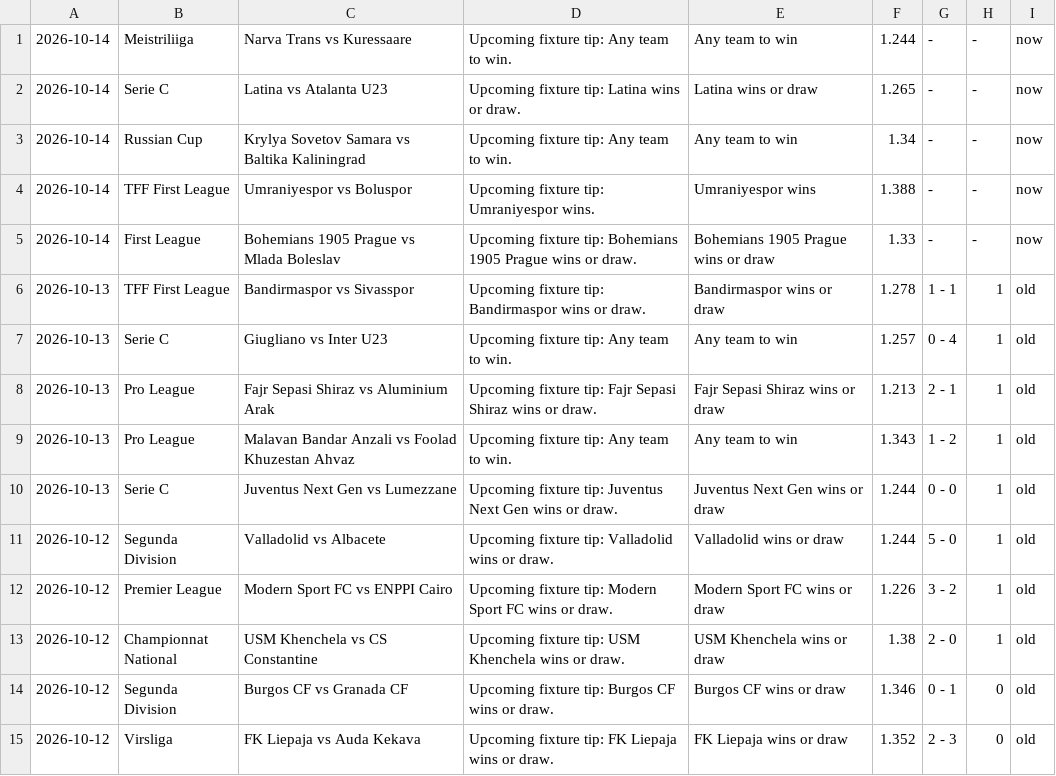
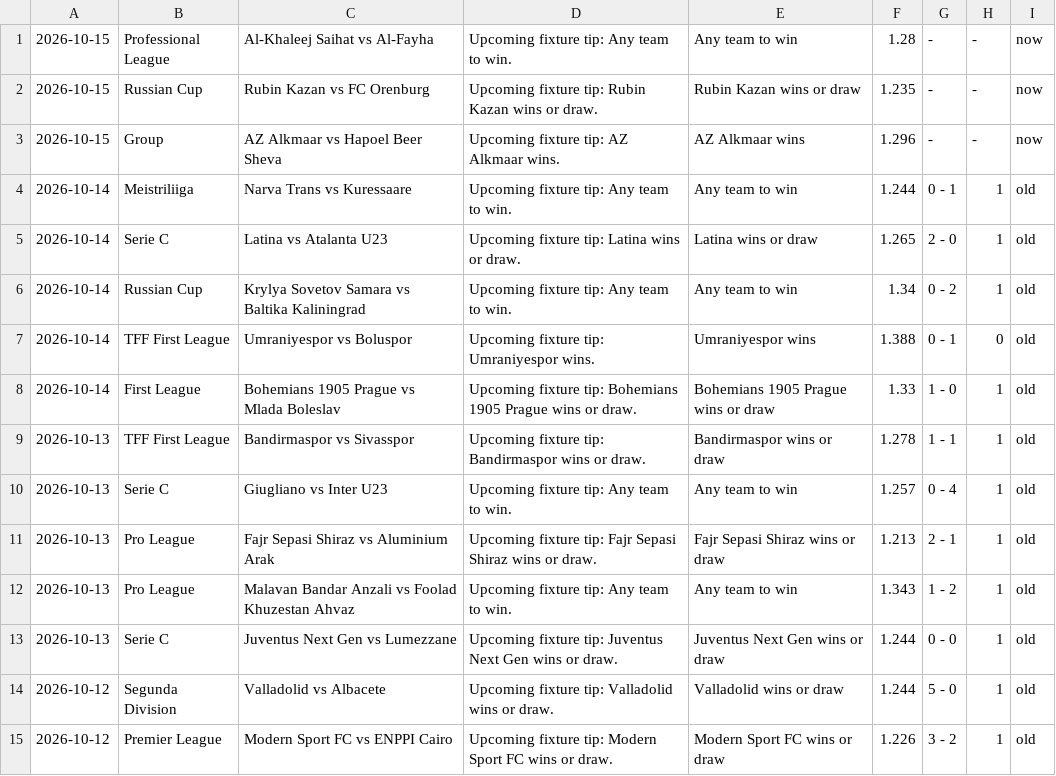
Before and after one commit to htetmyet/footytips, a CSV file: free_fix.csv, drawn as a sheet; only a part is shown; the shorter side is filled out with more unchanged rows.

```diff
--- a/free_fix.csv
+++ b/free_fix.csv
@@ -1,6 +1,9 @@
-2026-10-14,Meistriliiga,Narva Trans vs Kuressaare,Upcoming fixture tip: Any team to win.,Any team to win,1.244,-,-,now
-2026-10-14,Serie C,Latina vs Atalanta U23,Upcoming fixture tip: Latina wins or draw.,Latina wins or draw,1.265,-,-,now
-2026-10-14,Russian Cup,Krylya Sovetov Samara vs Baltika Kaliningrad,Upcoming fixture tip: Any team to win.,Any team to win,1.34,-,-,now
-2026-10-14,TFF First League,Umraniyespor vs Boluspor,Upcoming fixture tip: Umraniyespor wins.,Umraniyespor wins,1.388,-,-,now
-2026-10-14,First League,Bohemians 1905 Prague vs Mlada Boleslav,Upcoming fixture tip: Bohemians 1905 Prague wins or draw.,Bohemians 1905 Prague wins or draw,1.33,-,-,now
+2026-10-15,Professional League,Al-Khaleej Saihat vs Al-Fayha,Upcoming fixture tip: Any team to win.,Any team to win,1.28,-,-,now
+2026-10-15,Russian Cup,Rubin Kazan vs FC Orenburg,Upcoming fixture tip: Rubin Kazan wins or draw.,Rubin Kazan wins or draw,1.235,-,-,now
+2026-10-15,Group,AZ Alkmaar vs Hapoel Beer Sheva,Upcoming fixture tip: AZ Alkmaar wins.,AZ Alkmaar wins,1.296,-,-,now
+2026-10-14,Meistriliiga,Narva Trans vs Kuressaare,Upcoming fixture tip: Any team to win.,Any team to win,1.244,0 - 1,1,old
+2026-10-14,Serie C,Latina vs Atalanta U23,Upcoming fixture tip: Latina wins or draw.,Latina wins or draw,1.265,2 - 0,1,old
+2026-10-14,Russian Cup,Krylya Sovetov Samara vs Baltika Kaliningrad,Upcoming fixture tip: Any team to win.,Any team to win,1.34,0 - 2,1,old
+2026-10-14,TFF First League,Umraniyespor vs Boluspor,Upcoming fixture tip: Umraniyespor wins.,Umraniyespor wins,1.388,0 - 1,0,old
+2026-10-14,First League,Bohemians 1905 Prague vs Mlada Boleslav,Upcoming fixture tip: Bohemians 1905 Prague wins or draw.,Bohemians 1905 Prague wins or draw,1.33,1 - 0,1,old
 2026-10-13,TFF First League,Bandirmaspor vs Sivasspor,Upcoming fixture tip: Bandirmaspor wins or draw.,Bandirmaspor wins or draw,1.278,1 - 1,1,old
```
Also changed, not shown: pre_fix.csv.
